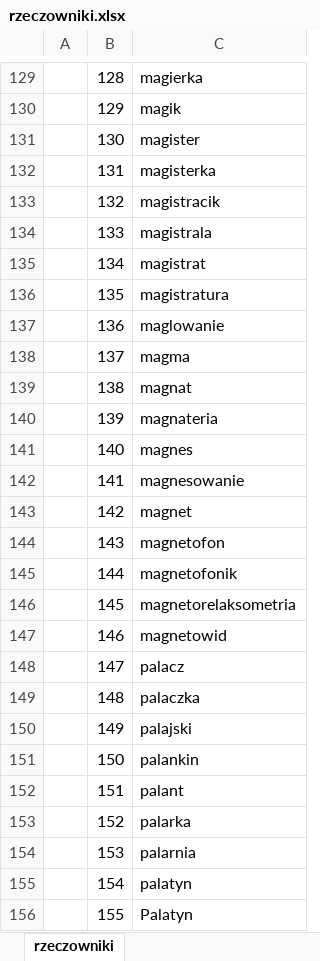
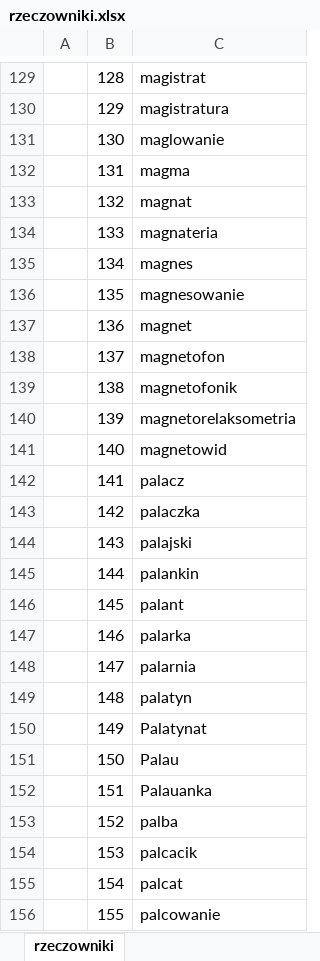
Before and after one commit to jaroslawdrzaszcz/cw5_nai, an Excel workbook: rzeczowniki/rzeczowniki.xlsx, sheet rzeczowniki, drawn as a sheet; only a part is shown, gaps mark what is left out; values as stored, in another font and other column widths than the file's, no borders; the diff covers the shown part only; the diff names each change by its address in the sheet, - before the commit and + after, or states it on an @@ line.

```diff
--- a/rzeczowniki/rzeczowniki.xlsx (sheet rzeczowniki)
+++ b/rzeczowniki/rzeczowniki.xlsx (sheet rzeczowniki)
-C129: magierka
+C129: magistrat
-C130: magik
+C130: magistratura
-C131: magister
+C131: maglowanie
-C132: magisterka
+C132: magma
-C133: magistracik
+C133: magnat
-C134: magistrala
+C134: magnateria
-C135: magistrat
+C135: magnes
-C136: magistratura
+C136: magnesowanie
-C137: maglowanie
+C137: magnet
-C138: magma
+C138: magnetofon
-C139: magnat
+C139: magnetofonik
-C140: magnateria
+C140: magnetorelaksometria
-C141: magnes
+C141: magnetowid
-C142: magnesowanie
+C142: palacz
-C143: magnet
+C143: palaczka
-C144: magnetofon
+C144: palajski
-C145: magnetofonik
+C145: palankin
-C146: magnetorelaksometria
+C146: palant
-C147: magnetowid
+C147: palarka
-C148: palacz
+C148: palarnia
-C149: palaczka
+C149: palatyn
-C150: palajski
+C150: Palatynat
-C151: palankin
+C151: Palau
-C152: palant
+C152: Palauanka
-C153: palarka
+C153: palba
-C154: palarnia
+C154: palcacik
-C155: palatyn
+C155: palcat
-C156: Palatyn
+C156: palcowanie
```
Also changed, not shown: 6 added rows, 25 removed rows and 66 edited cells elsewhere in this sheet, czasowniki/czasowniki.xlsx, przymiotniki/przymiotniki.xlsx, 7 other files.
